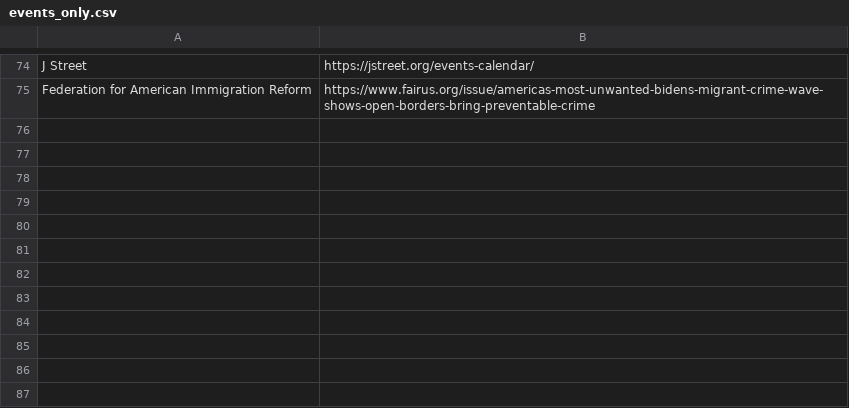
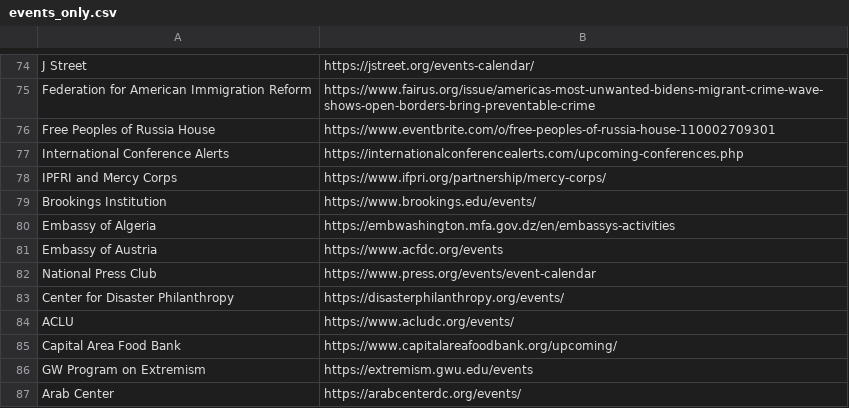
Before and after one commit to asvinod/dc-events, a CSV file: events_only.csv, drawn as a sheet; only a part is shown, gaps mark what is left out.

Commit message:
added more events

```diff
--- a/events_only.csv
+++ b/events_only.csv
@@ -75 +75,13 @@ J Street,https://jstreet.org/events-calendar/
 Federation for American Immigration Reform,https://www.fairus.org/issue/americas-most-unwanted-bidens-migrant-crime-wave-shows-open-borders-bring-preventable-crime
+Free Peoples of Russia House,https://www.eventbrite.com/o/free-peoples-of-russia-house-110002709301
+International Conference Alerts,https://internationalconferencealerts.com/upcoming-conferences.php
+IPFRI and Mercy Corps,https://www.ifpri.org/partnership/mercy-corps/
+Brookings Institution,https://www.brookings.edu/events/
+Embassy of Algeria,https://embwashington.mfa.gov.dz/en/embassys-activities
+Embassy of Austria,https://www.acfdc.org/events
+National Press Club,https://www.press.org/events/event-calendar
+Center for Disaster Philanthropy,https://disasterphilanthropy.org/events/
+ACLU,https://www.acludc.org/events/
+Capital Area Food Bank,https://www.capitalareafoodbank.org/upcoming/
+GW Program on Extremism,https://extremism.gwu.edu/events
+Arab Center,https://arabcenterdc.org/events/
```
